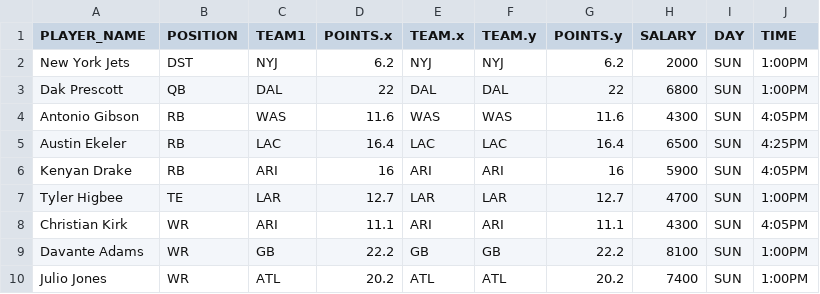
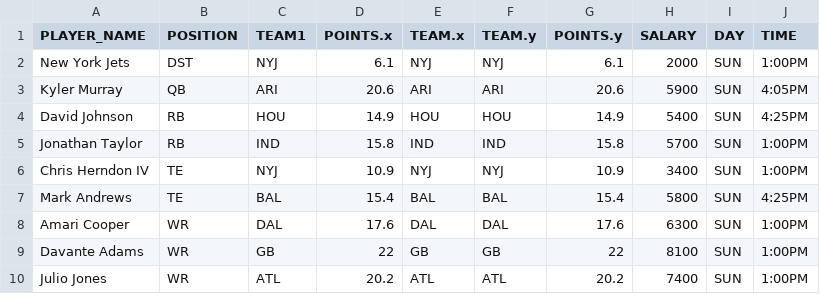
Before and after one commit to tomasokal/dfs, a CSV file: Data/picks.csv, drawn as a sheet.

```diff
--- a/Data/picks.csv
+++ b/Data/picks.csv
@@ -1,10 +1,10 @@
 PLAYER_NAME,POSITION,TEAM1,POINTS.x,TEAM.x,TEAM.y,POINTS.y,SALARY,DAY,TIME
-New York Jets,DST,NYJ,6.2,NYJ,NYJ,6.2,2000,SUN,1:00PM
-Dak Prescott,QB,DAL,22,DAL,DAL,22,6800,SUN,1:00PM
-Antonio Gibson,RB,WAS,11.6,WAS,WAS,11.6,4300,SUN,4:05PM
-Austin Ekeler,RB,LAC,16.4,LAC,LAC,16.4,6500,SUN,4:25PM
-Kenyan Drake,RB,ARI,16,ARI,ARI,16,5900,SUN,4:05PM
-Tyler Higbee,TE,LAR,12.7,LAR,LAR,12.7,4700,SUN,1:00PM
-Christian Kirk,WR,ARI,11.1,ARI,ARI,11.1,4300,SUN,4:05PM
-Davante Adams,WR,GB,22.2,GB,GB,22.2,8100,SUN,1:00PM
+New York Jets,DST,NYJ,6.1,NYJ,NYJ,6.1,2000,SUN,1:00PM
+Kyler Murray,QB,ARI,20.6,ARI,ARI,20.6,5900,SUN,4:05PM
+David Johnson,RB,HOU,14.9,HOU,HOU,14.9,5400,SUN,4:25PM
+Jonathan Taylor,RB,IND,15.8,IND,IND,15.8,5700,SUN,1:00PM
+Chris Herndon IV,TE,NYJ,10.9,NYJ,NYJ,10.9,3400,SUN,1:00PM
+Mark Andrews,TE,BAL,15.4,BAL,BAL,15.4,5800,SUN,4:25PM
+Amari Cooper,WR,DAL,17.6,DAL,DAL,17.6,6300,SUN,1:00PM
+Davante Adams,WR,GB,22,GB,GB,22,8100,SUN,1:00PM
 Julio Jones,WR,ATL,20.2,ATL,ATL,20.2,7400,SUN,1:00PM
```
Also changed, not shown: 2 other files.
